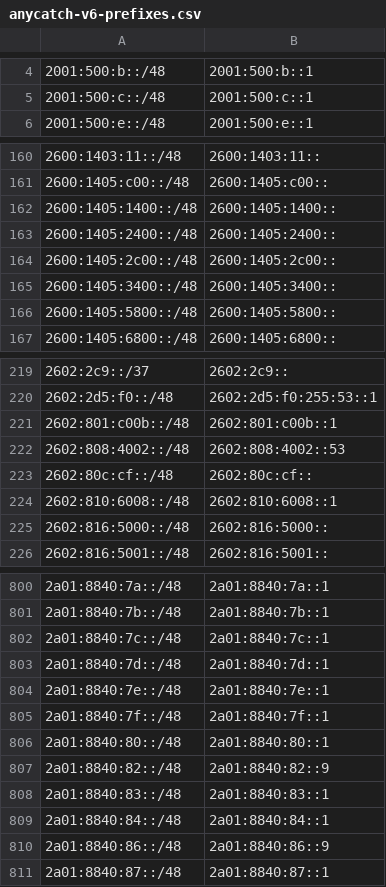
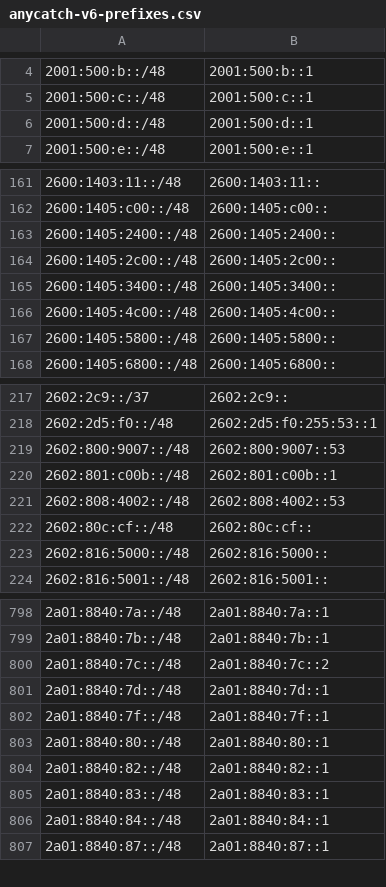
Before and after one commit to bgptools/anycast-prefixes, a CSV file: anycatch-v6-prefixes.csv, drawn as a sheet; only a part is shown, gaps mark what is left out; the diff covers the shown part only.

```diff
--- a/anycatch-v6-prefixes.csv
+++ b/anycatch-v6-prefixes.csv
@@ -5,2 +5,3 @@
 2001:500:c::/48,2001:500:c::1
+2001:500:d::/48,2001:500:d::1
 2001:500:e::/48,2001:500:e::1
@@ -161,3 +162,2 @@
 2600:1405:c00::/48,2600:1405:c00::
-2600:1405:1400::/48,2600:1405:1400::
 2600:1405:2400::/48,2600:1405:2400::
@@ -165,2 +165,3 @@
 2600:1405:3400::/48,2600:1405:3400::
+2600:1405:4c00::/48,2600:1405:4c00::
 2600:1405:5800::/48,2600:1405:5800::
@@ -220,2 +218,3 @@
 2602:2d5:f0::/48,2602:2d5:f0:255:53::1
+2602:800:9007::/48,2602:800:9007::53
 2602:801:c00b::/48,2602:801:c00b::1
@@ -223,3 +222,2 @@
 2602:80c:cf::/48,2602:80c:cf::
-2602:810:6008::/48,2602:810:6008::1
 2602:816:5000::/48,2602:816:5000::
@@ -801,11 +799,9 @@
 2a01:8840:7b::/48,2a01:8840:7b::1
-2a01:8840:7c::/48,2a01:8840:7c::1
+2a01:8840:7c::/48,2a01:8840:7c::2
 2a01:8840:7d::/48,2a01:8840:7d::1
-2a01:8840:7e::/48,2a01:8840:7e::1
 2a01:8840:7f::/48,2a01:8840:7f::1
 2a01:8840:80::/48,2a01:8840:80::1
-2a01:8840:82::/48,2a01:8840:82::9
+2a01:8840:82::/48,2a01:8840:82::1
 2a01:8840:83::/48,2a01:8840:83::1
 2a01:8840:84::/48,2a01:8840:84::1
-2a01:8840:86::/48,2a01:8840:86::9
 2a01:8840:87::/48,2a01:8840:87::1
```
Also changed, not shown: 38 added rows, 27 removed rows and 51 edited cells elsewhere in this file, 1 other file.
